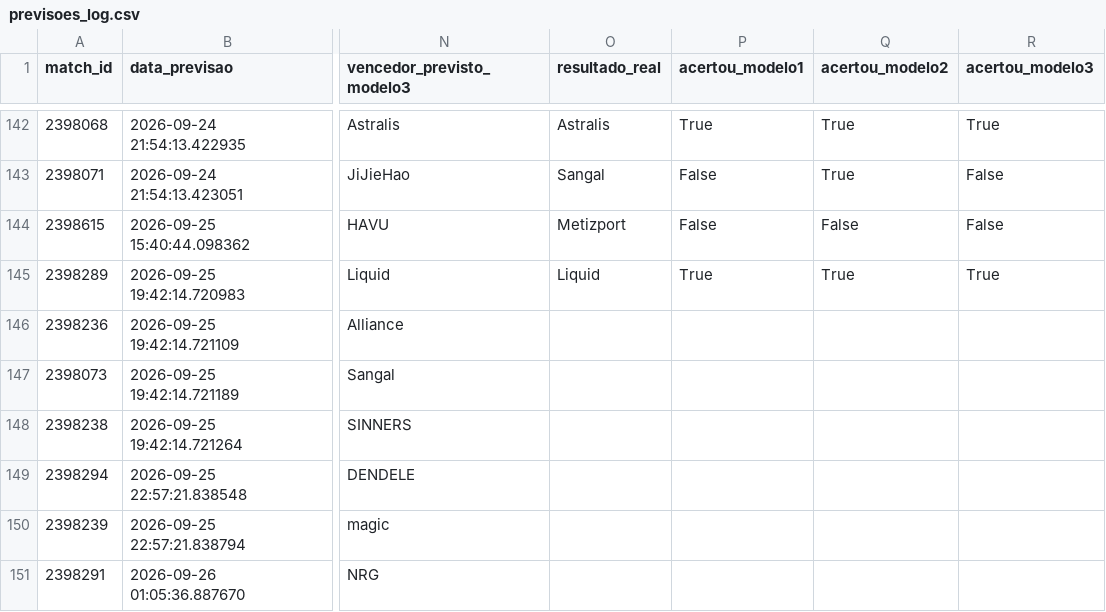
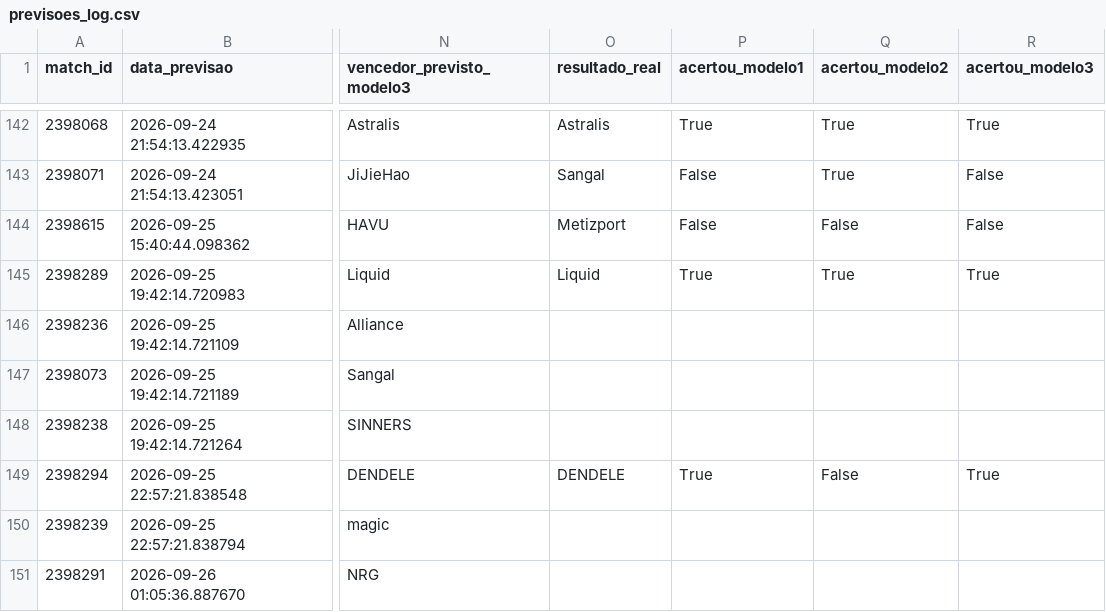
Before and after one commit to ppxdpp17/CS2-Predictor, a CSV file: data/previsoes_log.csv, drawn as a sheet; only a part is shown, gaps mark what is left out; the diff names each change by its address in the sheet, - before the commit and + after, or states it on an @@ line.

```diff
--- a/data/previsoes_log.csv
+++ b/data/previsoes_log.csv
-O149 (resultado_real): (empty)
+O149 (resultado_real): DENDELE
-P149 (acertou_modelo1): (empty)
+P149 (acertou_modelo1): True
-Q149 (acertou_modelo2): (empty)
+Q149 (acertou_modelo2): False
-R149 (acertou_modelo3): (empty)
+R149 (acertou_modelo3): True
```
